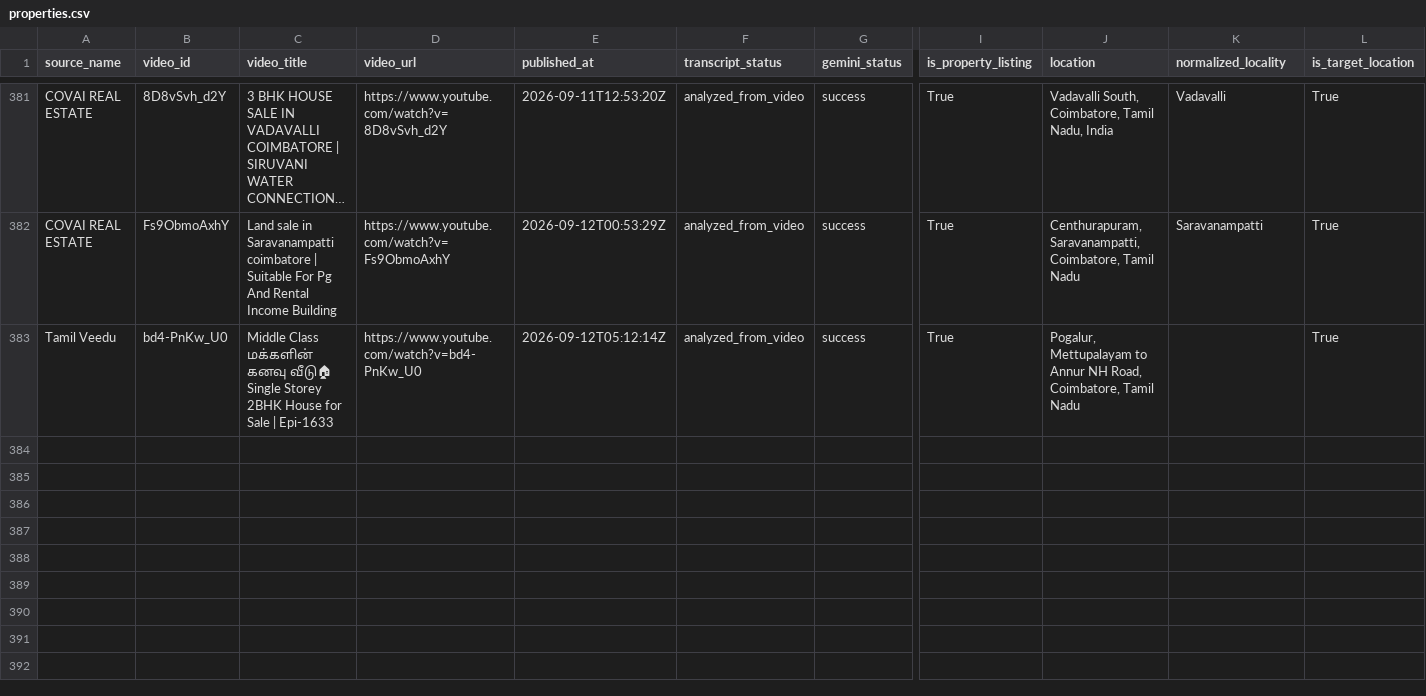
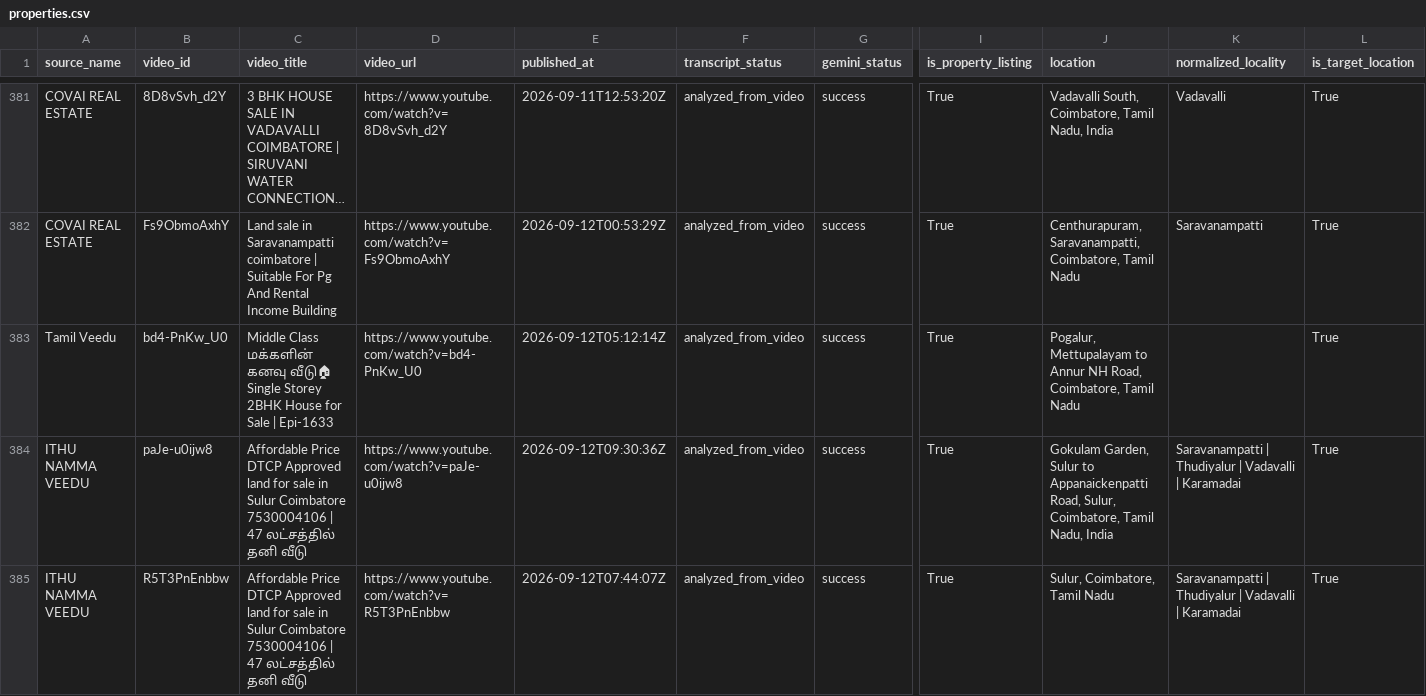
Before and after one commit to britsingh20-source/coimbatore-property-monitor, a CSV file: data/properties.csv, drawn as a sheet; only a part is shown, gaps mark what is left out; long unchanged cells end in …; rows hold the shown columns only; the diff names each change by its address in the sheet, - before the commit and + after, or states it on an @@ line.

```diff
--- a/data/properties.csv
+++ b/data/properties.csv
+row 384: ITHU NAMMA VEEDU | paJe-u0ijw8 | Affordable Price DTCP Approved land for sale in Sulur Coimbatore 7530004106 | 47 லட்சத்தில் தனி வீடு | https://www.youtube.com/watch?v=paJe-u0ijw8 | 2026-09-12T09:30:36Z | analyzed_from_video | success | True | Gokulam Garden, Sulur to Appanaickenpatti Road, Sulur, Coimbatore, Tamil Nadu, India | Saravanampatti | Thudiyalur | Vadavalli | Karamadai | True
+row 385: ITHU NAMMA VEEDU | R5T3PnEnbbw | Affordable Price DTCP Approved land for sale in Sulur Coimbatore 7530004106 | 47 லட்சத்தில் தனி வீடு | https://www.youtube.com/watch?v=R5T3PnEnbbw | 2026-09-12T07:44:07Z | analyzed_from_video | success | True | Sulur, Coimbatore, Tamil Nadu | Saravanampatti | Thudiyalur | Vadavalli | Karamadai | True
```
Also changed, not shown: 3 other files.
